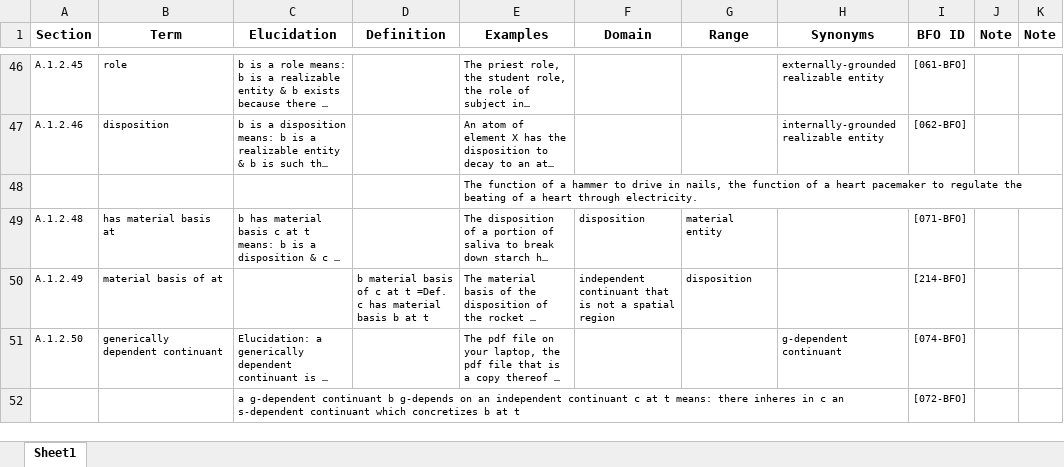
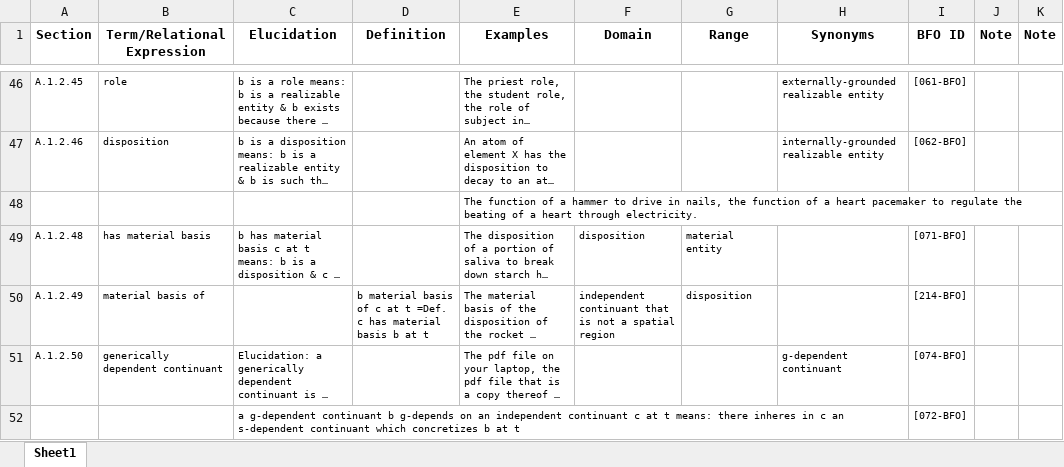
Before and after one commit to BFO-ontology/BFO-2020, an Excel workbook: 21838-2/bfo-2020-terms.xlsx, sheet Sheet1, drawn as a sheet; only a part is shown, gaps mark what is left out; long unchanged cells end in …; values as stored, in another font and other column widths than the file's, no borders; the diff covers the shown part only; the diff names each change by its address in the sheet, - before the commit and + after, or states it on an @@ line.

Commit message:
Minor updates to some definition text

```diff
--- a/21838-2/bfo-2020-terms.xlsx (sheet Sheet1)
+++ b/21838-2/bfo-2020-terms.xlsx (sheet Sheet1)
-B1: Term
+B1: Term/Relational Expression
-B49 (Term/Relational Expression): has material basis at
+B49 (Term/Relational Expression): has material basis
-B50 (Term/Relational Expression): material basis of at
+B50 (Term/Relational Expression): material basis of
```
Also changed, not shown: 29 edited cells and cell formats elsewhere in this sheet, 4 other files.
